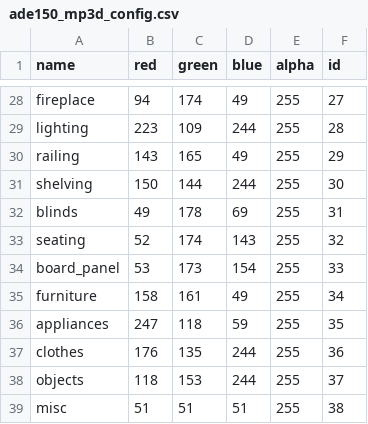
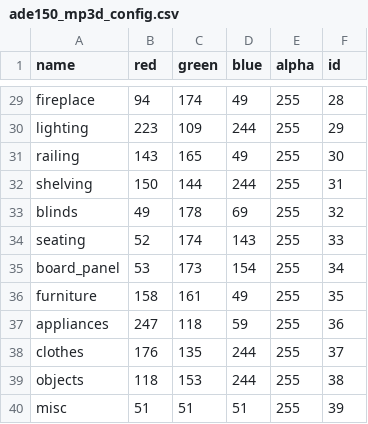
Before and after one commit to MIT-SPARK/semantic_inference, a CSV file: config/colors/ade150_mp3d_config.csv, drawn as a sheet; only a part is shown, gaps mark what is left out; addresses are those after the commit; the diff covers the shown part only; the diff names each change by its address in the sheet, - before the commit and + after, or states it on an @@ line.

```diff
--- a/config/colors/ade150_mp3d_config.csv
+++ b/config/colors/ade150_mp3d_config.csv
-F29 (id): 27
+F29 (id): 28
-F30 (id): 28
+F30 (id): 29
-F31 (id): 29
+F31 (id): 30
-F32 (id): 30
+F32 (id): 31
-F33 (id): 31
+F33 (id): 32
-F34 (id): 32
+F34 (id): 33
-F35 (id): 33
+F35 (id): 34
-F36 (id): 34
+F36 (id): 35
-F37 (id): 35
+F37 (id): 36
-F38 (id): 36
+F38 (id): 37
-F39 (id): 37
+F39 (id): 38
-F40 (id): 38
+F40 (id): 39
```
Also changed, not shown: 1 added row and 26 edited cells elsewhere in this file, 2 other files.
